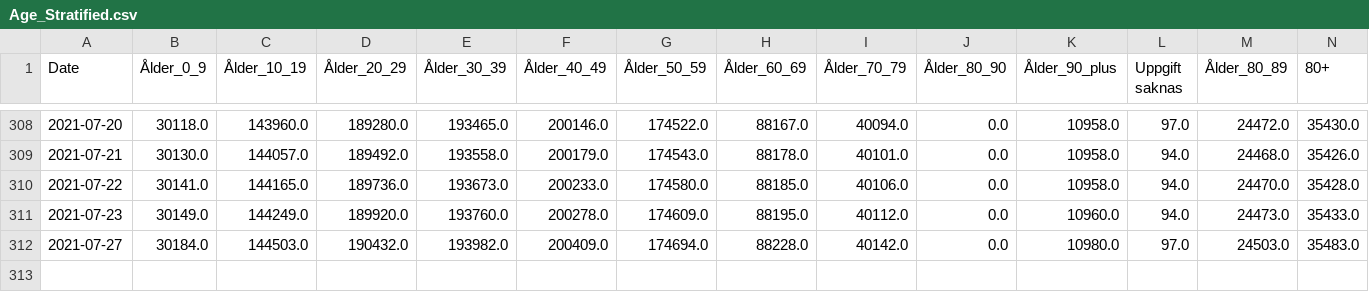
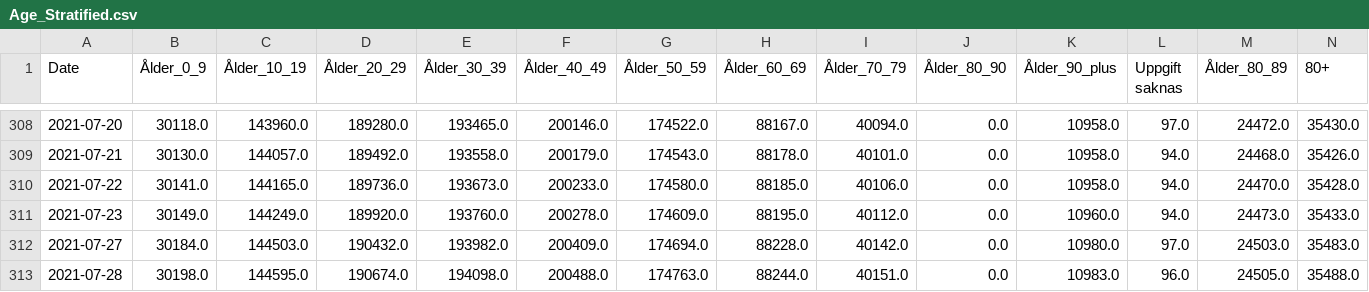
Before and after one commit to necsi/Sweden_Age_Data, a CSV file: Age_Stratified.csv, drawn as a sheet; only a part is shown, gaps mark what is left out; the diff names each change by its address in the sheet, - before the commit and + after, or states it on an @@ line.

```diff
--- a/Age_Stratified.csv
+++ b/Age_Stratified.csv
+row 313: 2021-07-28 | 30198.0 | 144595.0 | 190674.0 | 194098.0 | 200488.0 | 174763.0 | 88244.0 | 40151.0 | 0.0 | 10983.0 | 96.0 | 24505.0 | 35488.0
```
